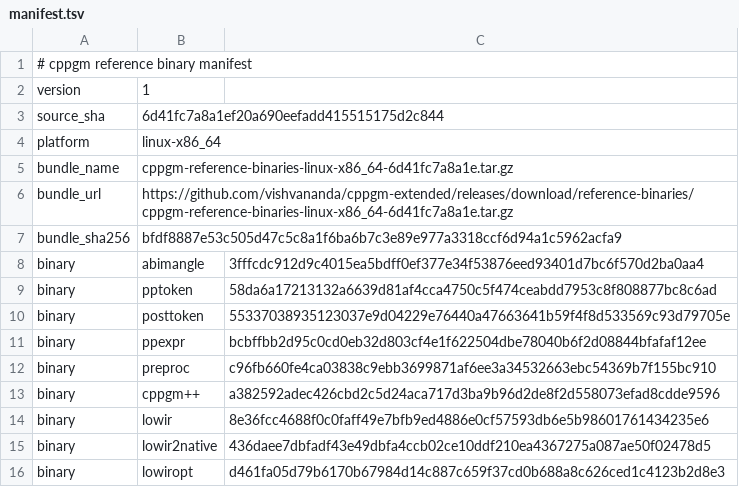
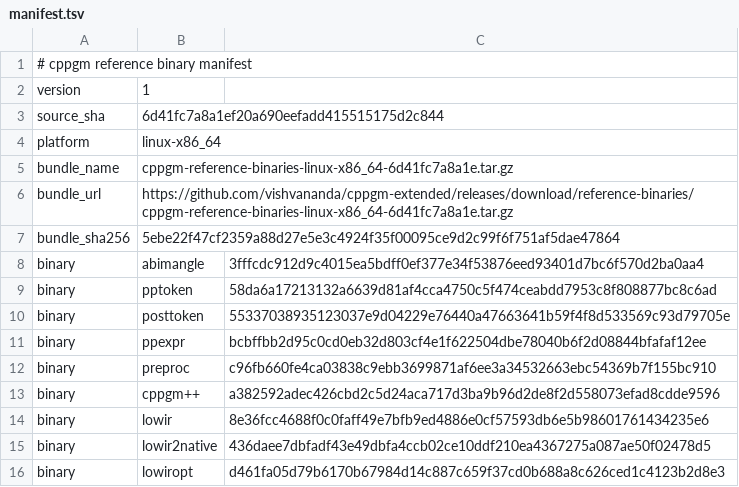
Before and after one commit to vishvananda/cppgm-assignments, a TSV file: reference-binaries/manifest.tsv, drawn as a sheet.

Commit message:
Export assignments from cppgm-extended 6d41fc7a8a1e

```diff
--- a/reference-binaries/manifest.tsv
+++ b/reference-binaries/manifest.tsv
@@ -6,3 +6,3 @@ bundle_name	cppgm-reference-binaries-linux-x86_64-6d41fc7a8a1e.tar.gz
 bundle_url	https://github.com/vishvananda/cppgm-extended/releases/download/reference-binaries/cppgm-reference-binaries-linux-x86_64-6d41fc7a8a1e.tar.gz
-bundle_sha256	bfdf8887e53c505d47c5c8a1f6ba6b7c3e89e977a3318ccf6d94a1c5962acfa9
+bundle_sha256	5ebe22f47cf2359a88d27e5e3c4924f35f00095ce9d2c99f6f751af5dae47864
 binary	abimangle	3fffcdc912d9c4015ea5bdff0ef377e34f53876eed93401d7bc6f570d2ba0aa4
```
